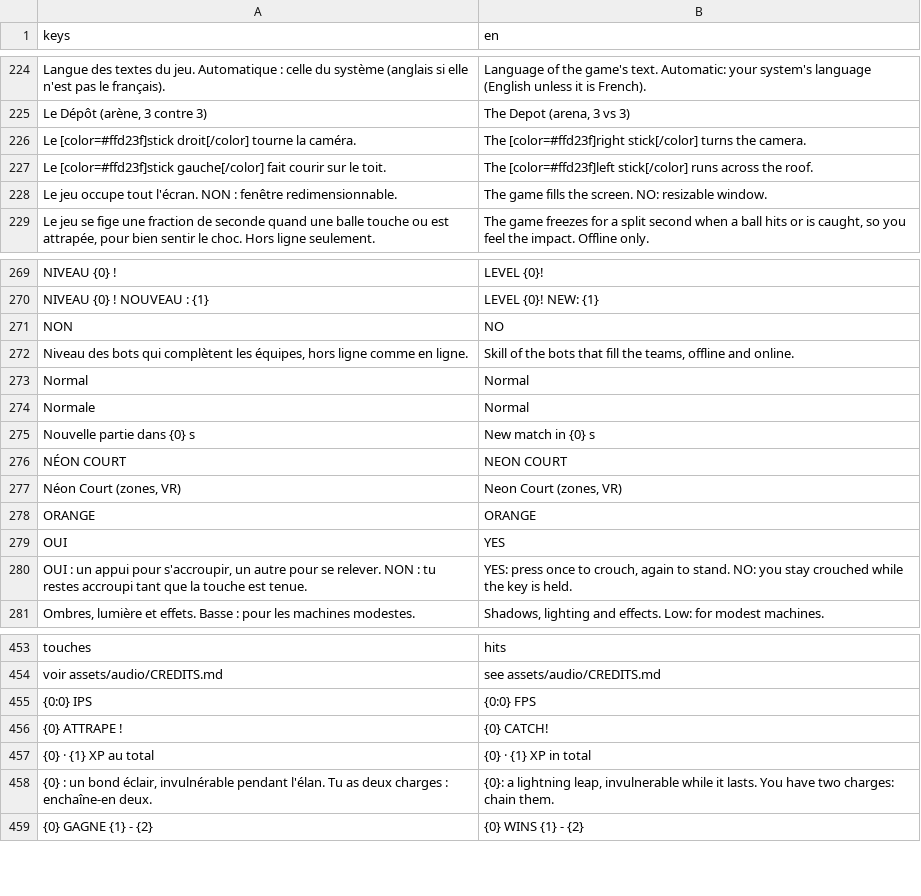
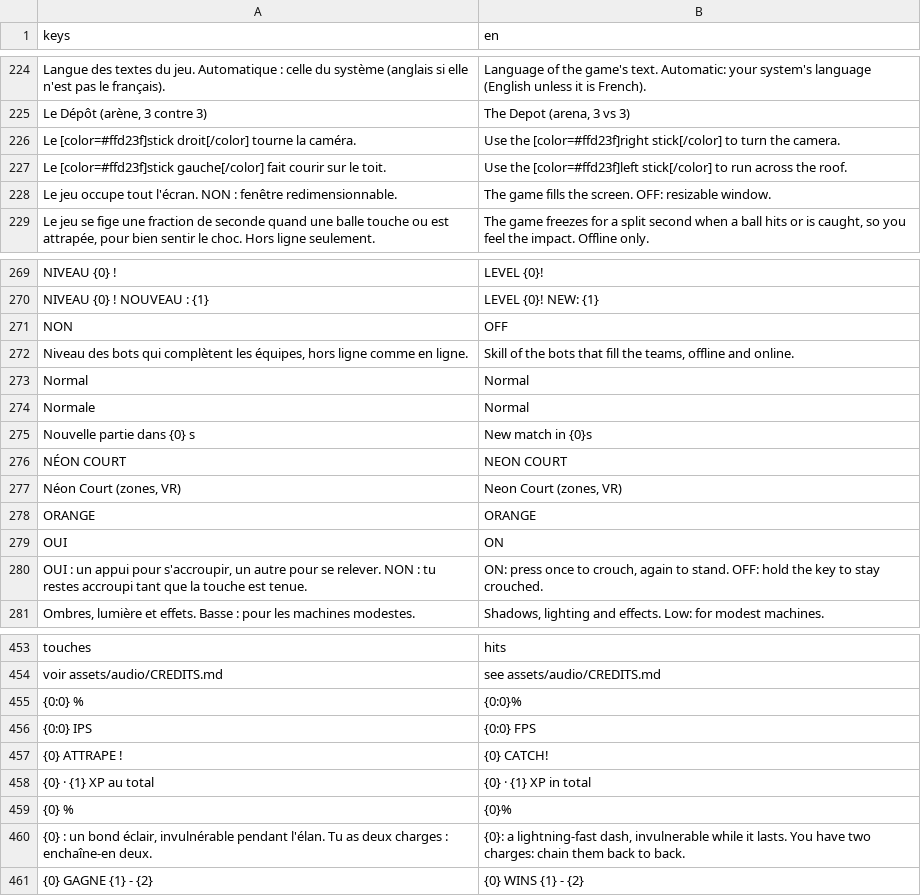
Before and after one commit to jules-crevoisier/dogeballVR, a CSV file: assets/i18n/textes.csv, drawn as a sheet; only a part is shown, gaps mark what is left out; addresses are those after the commit; the diff covers the shown part only; the diff names each change by its address in the sheet, - before the commit and + after, or states it on an @@ line.

```diff
--- a/assets/i18n/textes.csv
+++ b/assets/i18n/textes.csv
-B226 (en): The [color=#ffd23f]right stick[/color] turns the camera.
+B226 (en): Use the [color=#ffd23f]right stick[/color] to turn the camera.
-B227 (en): The [color=#ffd23f]left stick[/color] runs across the…
+B227 (en): Use the [color=#ffd23f]left stick[/color] to run across the…
-B228 (en): …the screen. NO: resizable window.
+B228 (en): …the screen. OFF: resizable window.
-B271 (en): NO
+B271 (en): OFF
-B275 (en): New match in {0} s
+B275 (en): New match in {0}s
-B279 (en): YES
+B279 (en): ON
-B280 (en): YES: press once to crouch, again to stand. NO: you stay crouched while the key is held.
+B280 (en): ON: press once to crouch, again to stand. OFF: hold the key to stay crouched.
+row 455: {0:0} % | {0:0}%
+row 459: {0} % | {0}%
-B460 (en): {0}: a lightning leap, invulnerable while it lasts. You have two charges: chain them.
+B460 (en): {0}: a lightning-fast dash, invulnerable while it lasts. You have two charges: chain them back to back.
```
Also changed, not shown: 1 added row and 32 edited cells elsewhere in this file, 27 other files.
